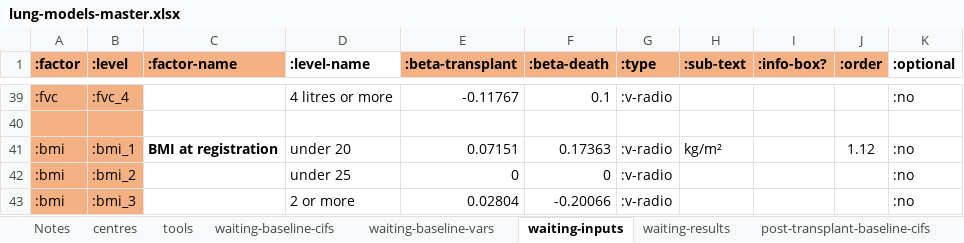
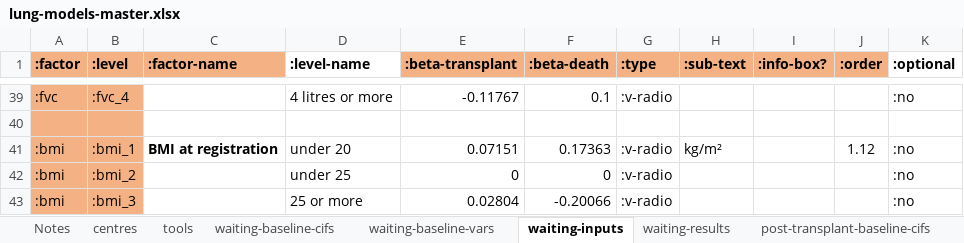
Before and after one commit to WintonCentre/kcp, an Excel workbook: resources/lung-models-master.xlsx, sheet waiting-inputs, drawn as a sheet; only a part is shown, gaps mark what is left out; values as stored, in another font and other column widths than the file's, no borders; the diff names each change by its address in the sheet, - before the commit and + after, or states it on an @@ line.

Commit message:
fix BMI 2 or more

```diff
--- a/resources/lung-models-master.xlsx (sheet waiting-inputs)
+++ b/resources/lung-models-master.xlsx (sheet waiting-inputs)
-D43 (:level-name): 2 or more
+D43 (:level-name): 25 or more
```
